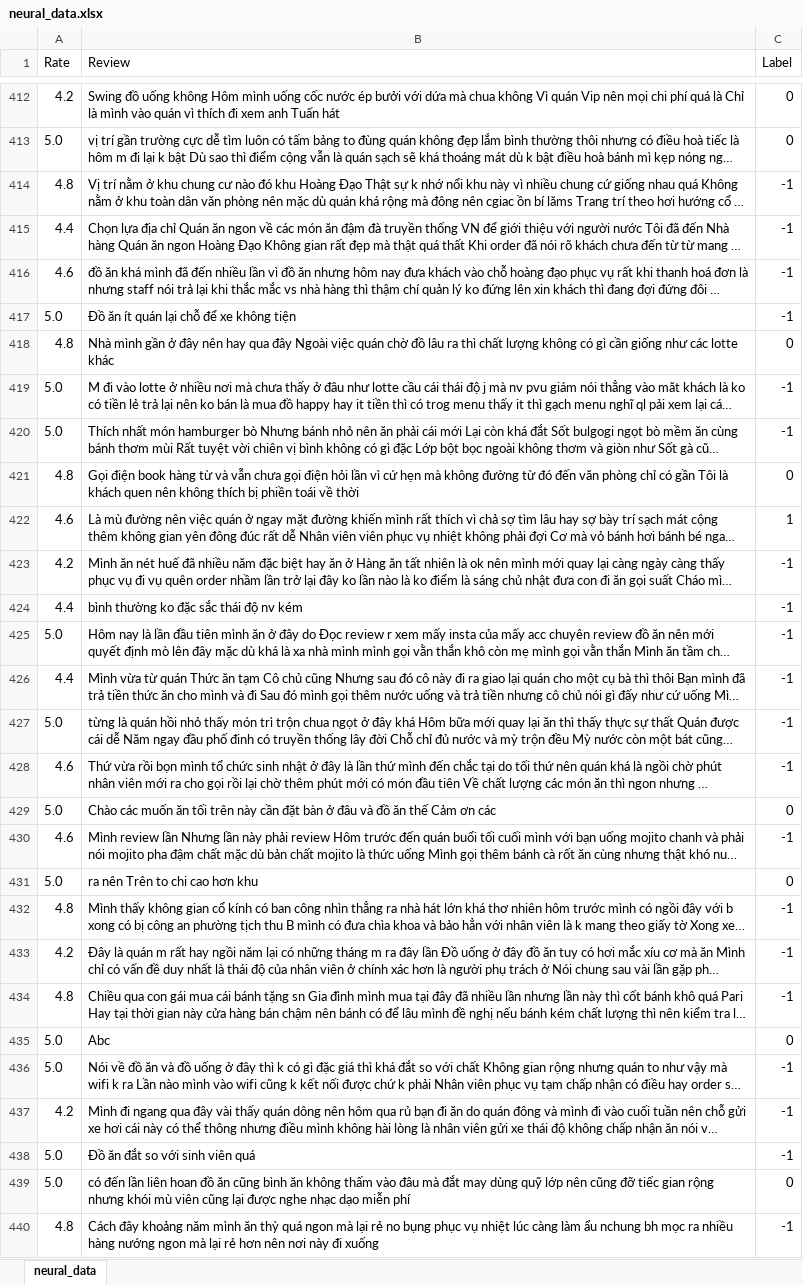
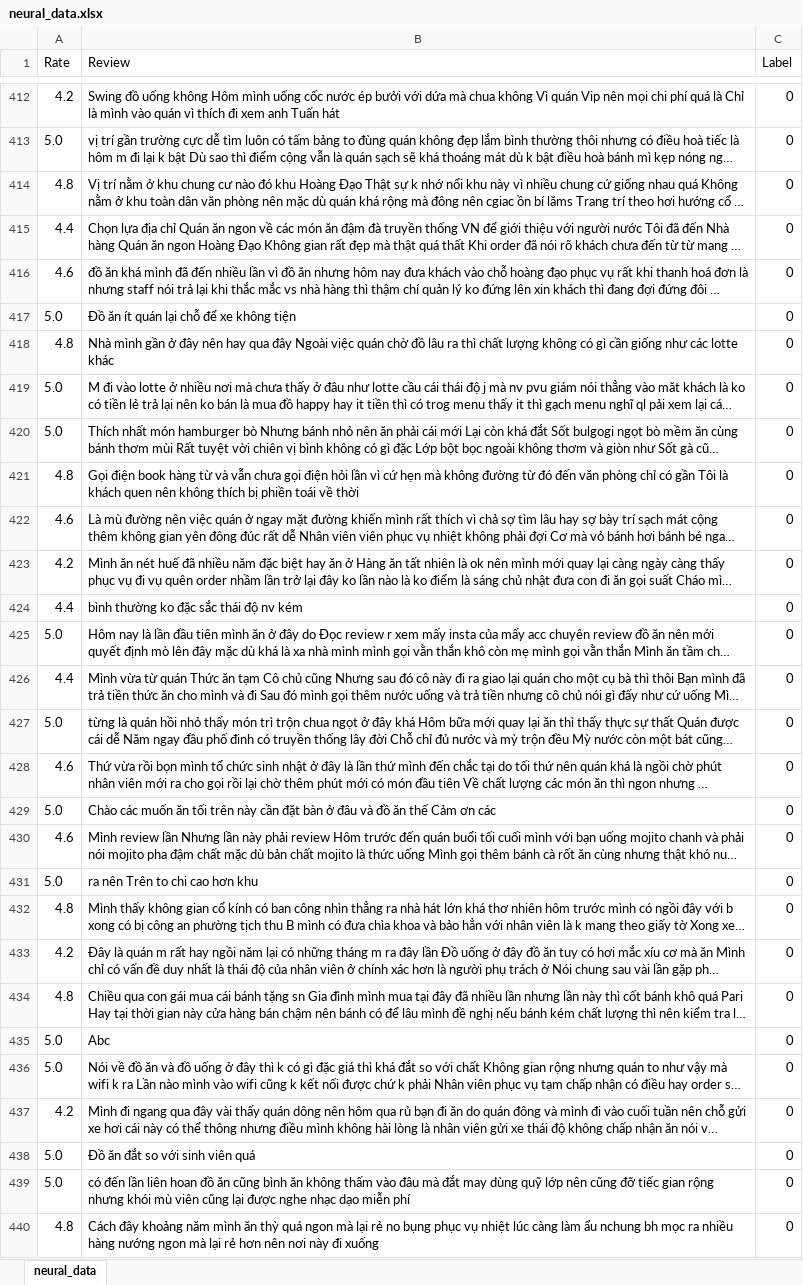
Before and after one commit to bopopescu/Sentiment-Analysis, an Excel workbook: datas/neural_data.xlsx, sheet neural_data, drawn as a sheet; only a part is shown, gaps mark what is left out; long unchanged cells end in …; values as stored, in another font and other column widths than the file's, no borders; charts and pictures not drawn; the diff covers the shown part only; the diff names each change by its address in the sheet, - before the commit and + after, or states it on an @@ line.

```diff
--- a/datas/neural_data.xlsx (sheet neural_data)
+++ b/datas/neural_data.xlsx (sheet neural_data)
-C414:C417 (Label): -1
+C414:C417 (Label): 0
-C419:C420 (Label): -1
+C419:C420 (Label): 0
-C422 (Label): 1
+C422 (Label): 0
-C423:C428 (Label): -1
+C423:C428 (Label): 0
-C430 (Label): -1
+C430 (Label): 0
-C432:C434 (Label): -1
+C432:C434 (Label): 0
-C436:C438 (Label): -1
+C436:C438 (Label): 0
-C440 (Label): -1
+C440 (Label): 0
```
Also changed, not shown: 1 added row, 1 removed row and 770 edited cells elsewhere in this sheet, charts or pictures, datas/negative_data.xlsx, datas/positive_data.xlsx, 22 other files.
